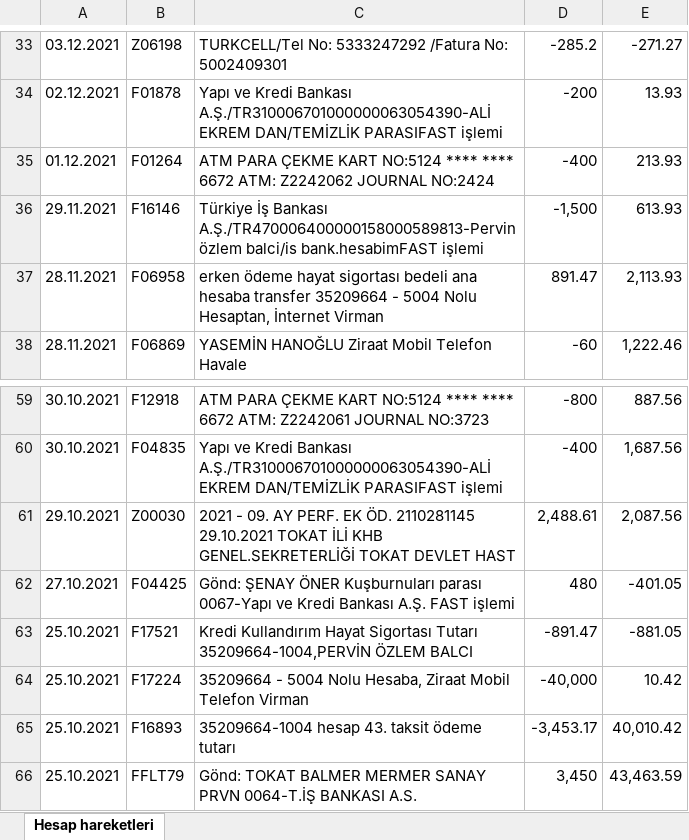
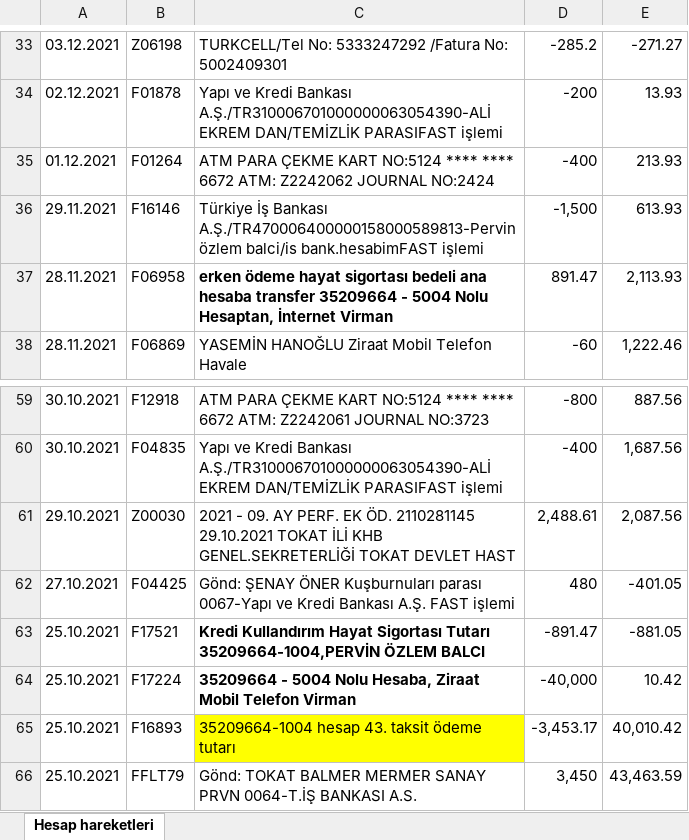
Before and after one commit to roboturx/aa, an Excel workbook: projects/poba kredi/Hesap_Hareketleri_17122021.xlsx, sheet Hesap hareketleri, drawn as a sheet; only a part is shown, gaps mark what is left out; values as stored, in another font and other column widths than the file's, no borders; charts and pictures not drawn; the diff covers the shown part only; the diff names each change by its address in the sheet, - before the commit and + after, or states it on an @@ line.

```diff
--- a/projects/poba kredi/Hesap_Hareketleri_17122021.xlsx (sheet Hesap hareketleri)
+++ b/projects/poba kredi/Hesap_Hareketleri_17122021.xlsx (sheet Hesap hareketleri)
-C37 bold: off
+C37 bold: on
-C63:C64 bold: off
+C63:C64 bold: on
-C65 fill: none
+C65 fill: #FFFF00
```
Also changed, not shown: cell formats elsewhere in this sheet, charts or pictures, projects/poba kredi/Hesap_Hareketleri_13082021.xlsx, 26 other files.
